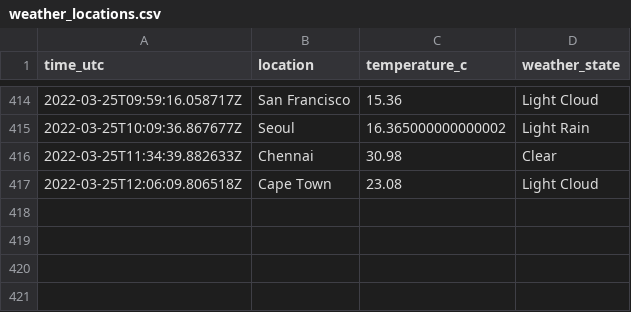
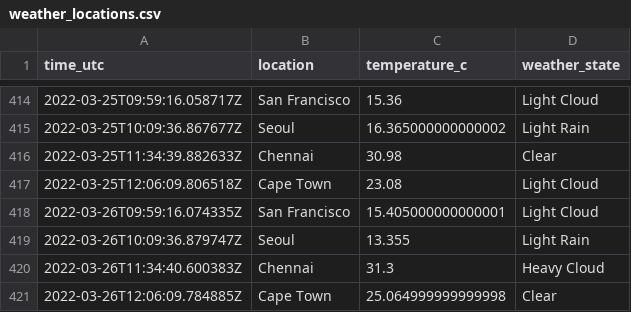
Before and after one commit to n-venkatesan/medium-articles, a CSV file: articles/github-actions/weather_locations.csv, drawn as a sheet; only a part is shown, gaps mark what is left out; the diff names each change by its address in the sheet, - before the commit and + after, or states it on an @@ line.

```diff
--- a/articles/github-actions/weather_locations.csv
+++ b/articles/github-actions/weather_locations.csv
+row 418: 2022-03-26T09:59:16.074335Z | San Francisco | 15.405000000000001 | Light Cloud
+row 419: 2022-03-26T10:09:36.879747Z | Seoul | 13.355 | Light Rain
+row 420: 2022-03-26T11:34:40.600383Z | Chennai | 31.3 | Heavy Cloud
+row 421: 2022-03-26T12:06:09.784885Z | Cape Town | 25.064999999999998 | Clear
```
Also changed, not shown: 1 other file.
